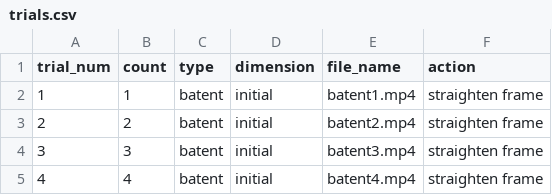
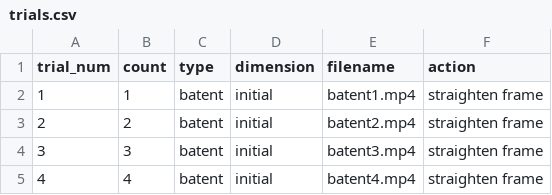
Before and after one commit to eleanor761/Experiment, a CSV file: trials.csv, drawn as a sheet; only a part is shown.

Commit message:
Update to trials.csv

```diff
--- a/trials.csv
+++ b/trials.csv
@@ -1,2 +1,2 @@
-trial_num,count,type,dimension,file_name,action
+trial_num,count,type,dimension,filename,action
 1,1,batent,initial,batent1.mp4,straighten frame
```
